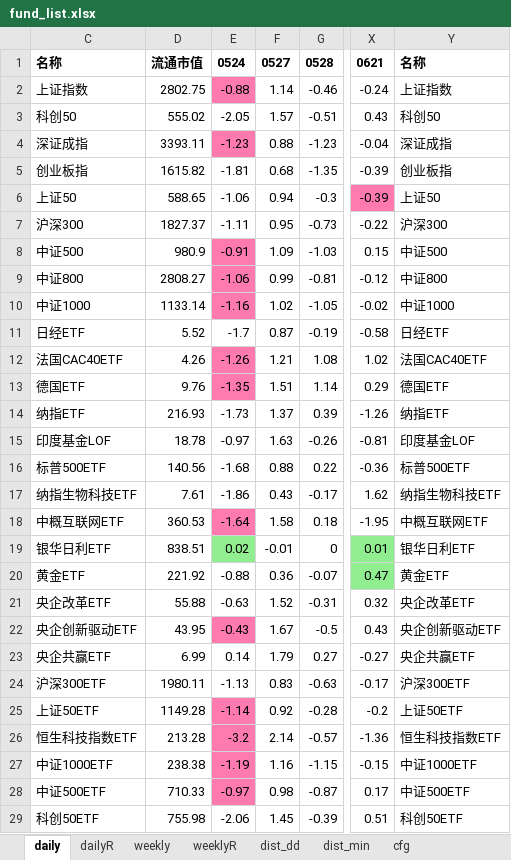
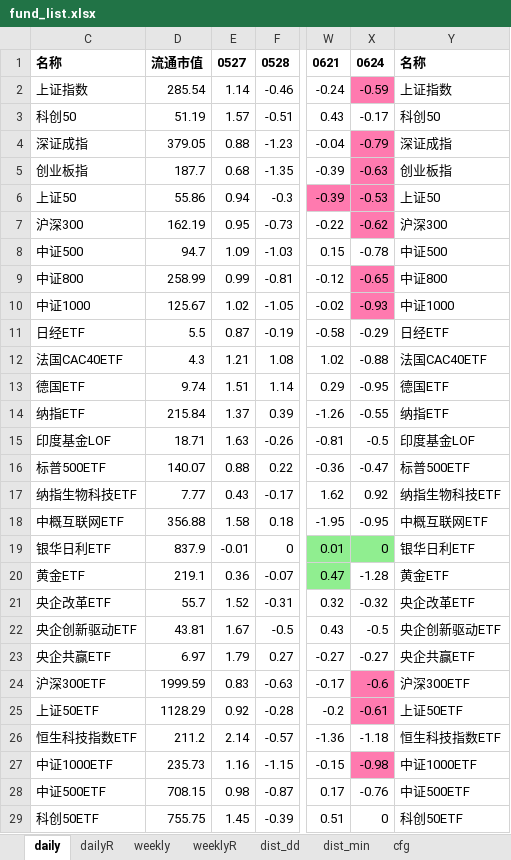
Before and after one commit to aixingkong/view, an Excel workbook: fund_list.xlsx, sheet daily, drawn as a sheet; only a part is shown, gaps mark what is left out; values as stored, in another font and other column widths than the file's, no borders; removed rows and columns are numbered as before the commit, all else as after; the diff covers the shown part only; the diff names each change by its address in the sheet, - before the commit and + after, or states it on an @@ line.

```diff
--- a/fund_list.xlsx (sheet daily)
+++ b/fund_list.xlsx (sheet daily)
-column E, rows 1-29: 0524 | -0.88 | -2.05 | -1.23 | -1.81 | -1.06 | -1.11 | -0.91 | -1.06 | -1.16 | -1.7 | -1.26 | -1.35 | -1.73 | -0.97 | -1.68 | -1.86 | -1.64 | 0.02 | -0.88 | -0.63 | -0.43 | 0.14 | -1.13 | -1.14 | -3.2 | -1.19 | -0.97 | -2.06
+column X, rows 1-29: 0624 | -0.59 | -0.17 | -0.79 | -0.63 | -0.53 | -0.62 | -0.78 | -0.65 | -0.93 | -0.29 | -0.88 | -0.95 | -0.55 | -0.5 | -0.47 | 0.92 | -0.95 | 0 | -1.28 | -0.32 | -0.5 | -0.27 | -0.6 | -0.61 | -1.18 | -0.98 | -0.76 | 0
-D2: 2802.75
+D2: 285.54
-D3: 555.02
+D3: 51.19
-D4: 3393.11
+D4: 379.05
-D5: 1615.82
+D5: 187.7
-D6: 588.65
+D6: 55.86
-D7: 1827.37
+D7: 162.19
-D8: 980.9
+D8: 94.7
-D9: 2808.27
+D9: 258.99
-D10: 1133.14
+D10: 125.67
-D11: 5.52
+D11: 5.5
-D12: 4.26
+D12: 4.3
-D13: 9.76
+D13: 9.74
-D14: 216.93
+D14: 215.84
-D15: 18.78
+D15: 18.71
-D16: 140.56
+D16: 140.07
-D17: 7.61
+D17: 7.77
-D18: 360.53
+D18: 356.88
-D19: 838.51
+D19: 837.9
-D20: 221.92
+D20: 219.1
-D21: 55.88
+D21: 55.7
-D22: 43.95
+D22: 43.81
-D23: 6.99
+D23: 6.97
-D24: 1980.11
+D24: 1999.59
-D25: 1149.28
+D25: 1128.29
-D26: 213.28
+D26: 211.2
-D27: 238.38
+D27: 235.73
-D28: 710.33
+D28: 708.15
-D29: 755.98
+D29: 755.75
```
Also changed, not shown: 54 edited cells elsewhere in this sheet, sheet dailyR, 2 other files.
